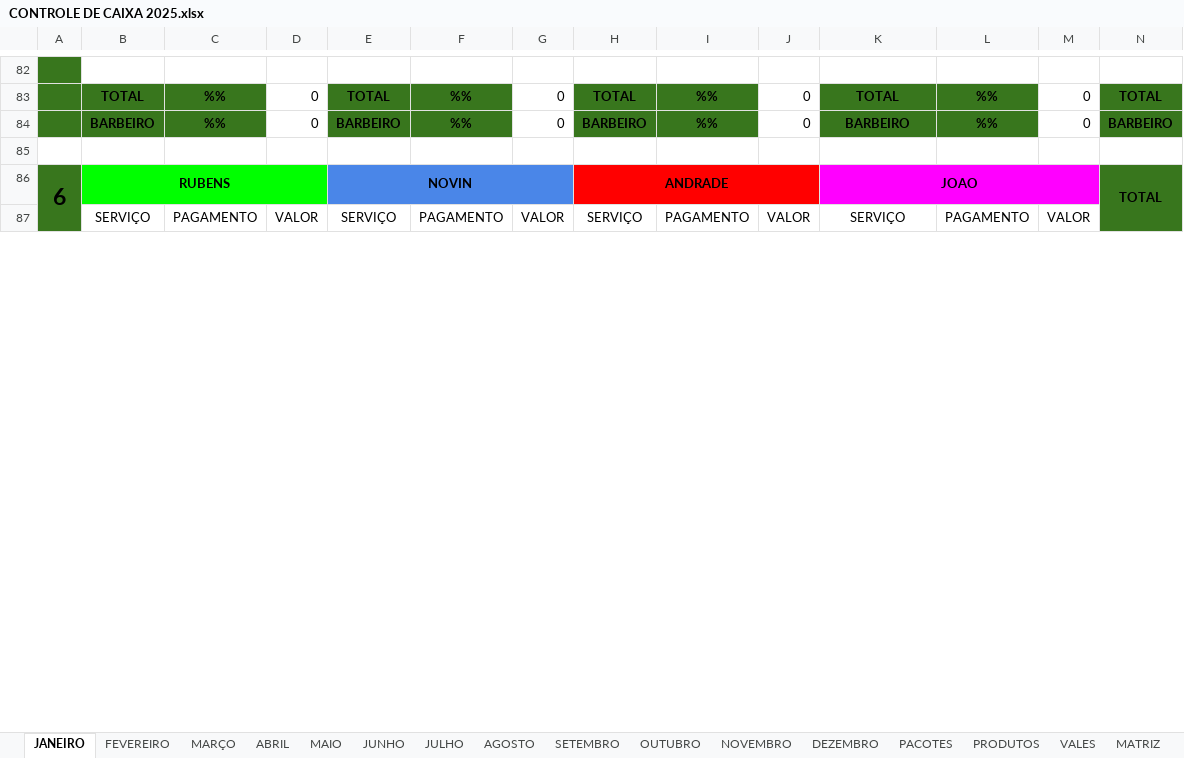
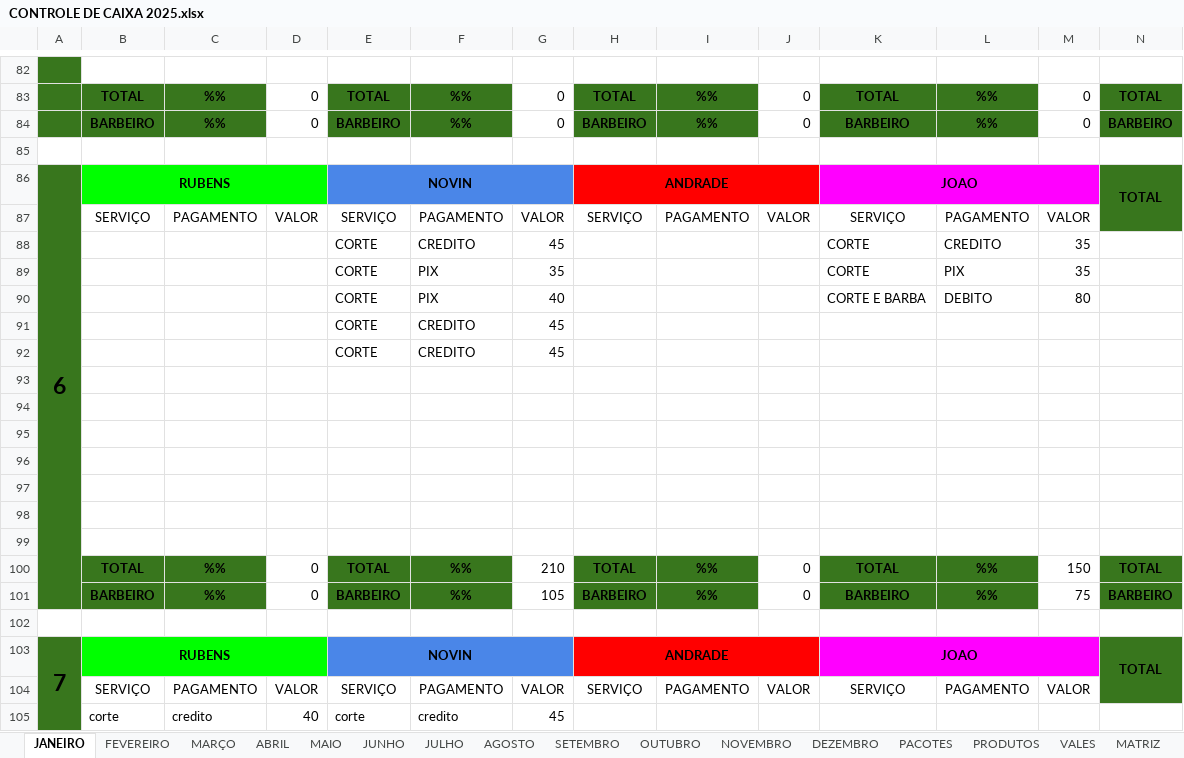
Before and after one commit to joaosantosxps/controle, an Excel workbook: CONTROLE DE CAIXA 2025.xlsx, sheet JANEIRO, drawn as a sheet; only a part is shown, gaps mark what is left out; values as stored, in another font and other column widths than the file's, no borders; removed rows and columns are numbered as before the commit, all else as after; rows hold the shown columns only; the diff covers the shown part only; the diff names each change by its address in the sheet, - before the commit and + after, or states it on an @@ line.

```diff
--- a/CONTROLE DE CAIXA 2025.xlsx (sheet JANEIRO)
+++ b/CONTROLE DE CAIXA 2025.xlsx (sheet JANEIRO)
-A86:A101 merged
+A86:A101 merged
+row 88:  |  |  |  | CORTE | CREDITO | 45 |  |  |  | CORTE | CREDITO | 35
+row 89:  |  |  |  | CORTE | PIX | 35 |  |  |  | CORTE | PIX | 35
+row 90:  |  |  |  | CORTE | PIX | 40 |  |  |  | CORTE E BARBA | DEBITO | 80
+row 91:  |  |  |  | CORTE | CREDITO | 45
+row 92:  |  |  |  | CORTE | CREDITO | 45
@@ row 96 moved to row 93: 0 @@
@@ row 97 moved to row 94: 0 @@
@@ row 98 moved to row 95: 0 @@
@@ row 99 moved to row 96: 0 @@
@@ row 105 moved to row 97: 0 @@
@@ row 106 moved to row 98: 0 @@
@@ row 107 moved to row 99: 0 @@
+row 100:  | TOTAL | %% | 0 | TOTAL | %% | 210 | TOTAL | %% | 0 | TOTAL | %% | 150 | TOTAL
+row 101:  | BARBEIRO | %% | 0 | BARBEIRO | %% | 105 | BARBEIRO | %% | 0 | BARBEIRO | %% | 75 | BARBEIRO
+row 102: (empty)
+row 105:  | corte | credito | 40 | corte | credito | 45
```
Also changed, not shown: 13 added rows, 22 removed rows, 7 moved rows and 31 edited cells elsewhere in this sheet, sheet PACOTES, formulas that keep their value.
